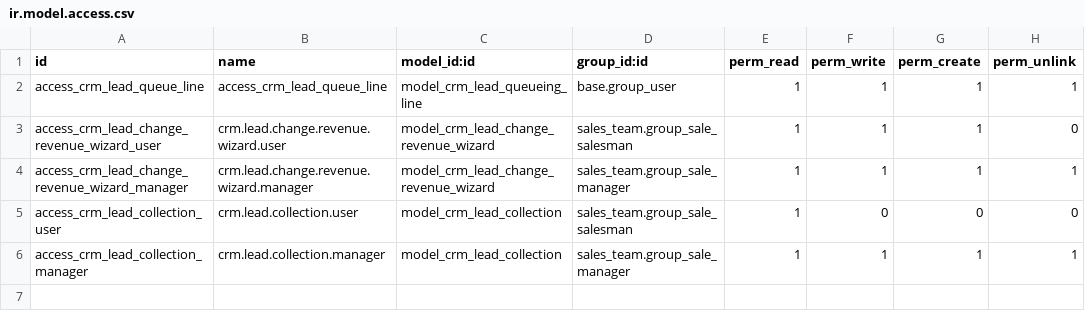
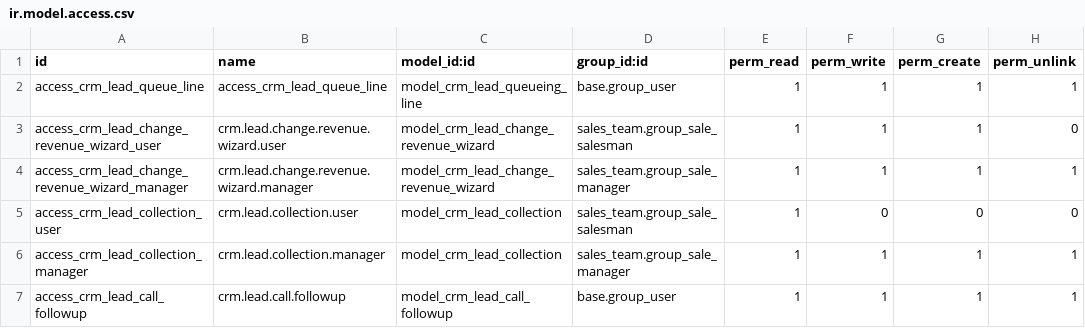
Before and after one commit to Tiju-s-Academy/tijus_crm_custom, a CSV file: security/ir.model.access.csv, drawn as a sheet.

Commit message:
feat: add CRM Lead Call Followup model and integrate into views

```diff
--- a/security/ir.model.access.csv
+++ b/security/ir.model.access.csv
@@ -6 +6,2 @@ access_crm_lead_collection_user,crm.lead.collection.user,model_crm_lead_collecti
 access_crm_lead_collection_manager,crm.lead.collection.manager,model_crm_lead_collection,sales_team.group_sale_manager,1,1,1,1
+access_crm_lead_call_followup,crm.lead.call.followup,model_crm_lead_call_followup,base.group_user,1,1,1,1
```
Also changed, not shown: 5 other files.
